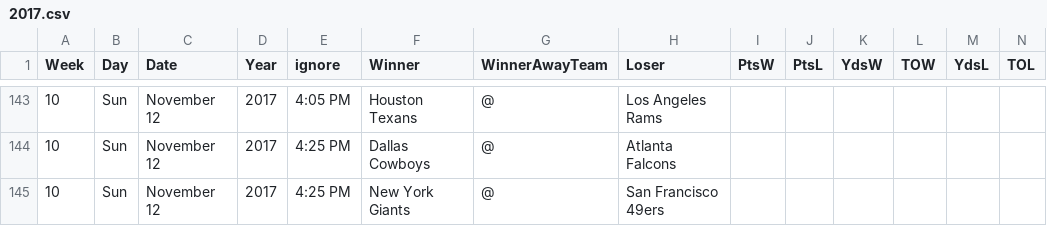
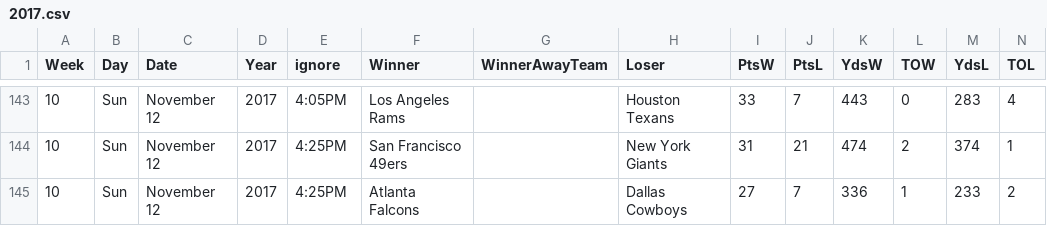
Before and after one commit to gjn/homefield, a CSV file: data/pfr/2017.csv, drawn as a sheet; only a part is shown, gaps mark what is left out; the diff covers the shown part only.

```diff
--- a/data/pfr/2017.csv
+++ b/data/pfr/2017.csv
@@ -143,3 +143,3 @@ Week,Day,Date,Year,ignore,Winner,WinnerAwayTeam,Loser,PtsW,PtsL,YdsW,TOW,YdsL,TO
-10,Sun,November 12,2017,4:05 PM,Houston Texans,@,Los Angeles Rams,,,,,,
-10,Sun,November 12,2017,4:25 PM,Dallas Cowboys,@,Atlanta Falcons,,,,,,
-10,Sun,November 12,2017,4:25 PM,New York Giants,@,San Francisco 49ers,,,,,,
+10,Sun,November 12,2017,4:05PM,Los Angeles Rams,,Houston Texans,33,7,443,0,283,4
+10,Sun,November 12,2017,4:25PM,San Francisco 49ers,,New York Giants,31,21,474,2,374,1
+10,Sun,November 12,2017,4:25PM,Atlanta Falcons,,Dallas Cowboys,27,7,336,1,233,2
```
Also changed, not shown: 1 added row, 1 removed row and 87 edited cells elsewhere in this file, 4 other files.
